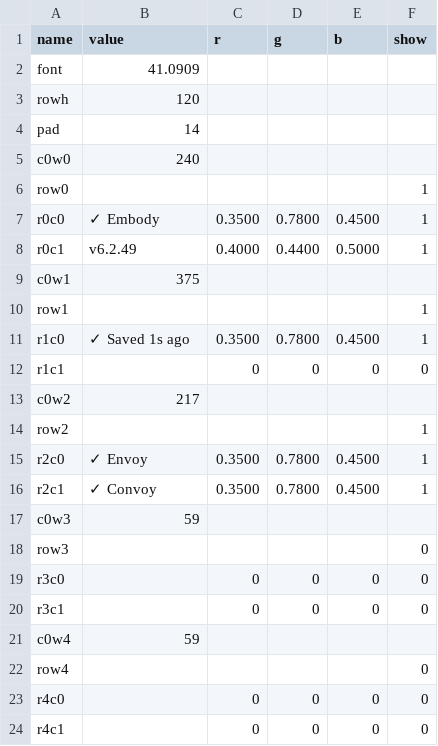
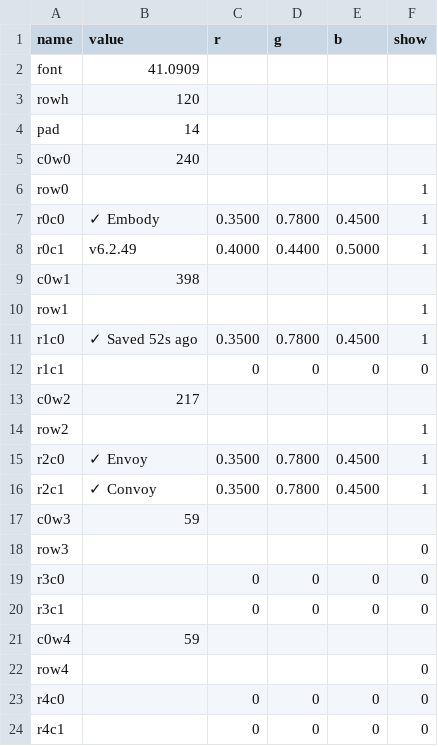
Before and after one commit to vsvisualsubstance-source/TD4Gaia, a TSV file: project1/container1/Embody/viz_status/status_table.tsv, drawn as a sheet.

```diff
--- a/project1/container1/Embody/viz_status/status_table.tsv
+++ b/project1/container1/Embody/viz_status/status_table.tsv
@@ -8,5 +8,5 @@ r0c0	✓ Embody	0.3500	0.7800	0.4500	1
 r0c1	v6.2.49	0.4000	0.4400	0.5000	1
-c0w1	375				
+c0w1	398				
 row1					1
-r1c0	✓ Saved 1s ago	0.3500	0.7800	0.4500	1
+r1c0	✓ Saved 52s ago	0.3500	0.7800	0.4500	1
 r1c1		0	0	0	0
```
Also changed, not shown: project1/container1/externalizations.tsv, 19 other files.
